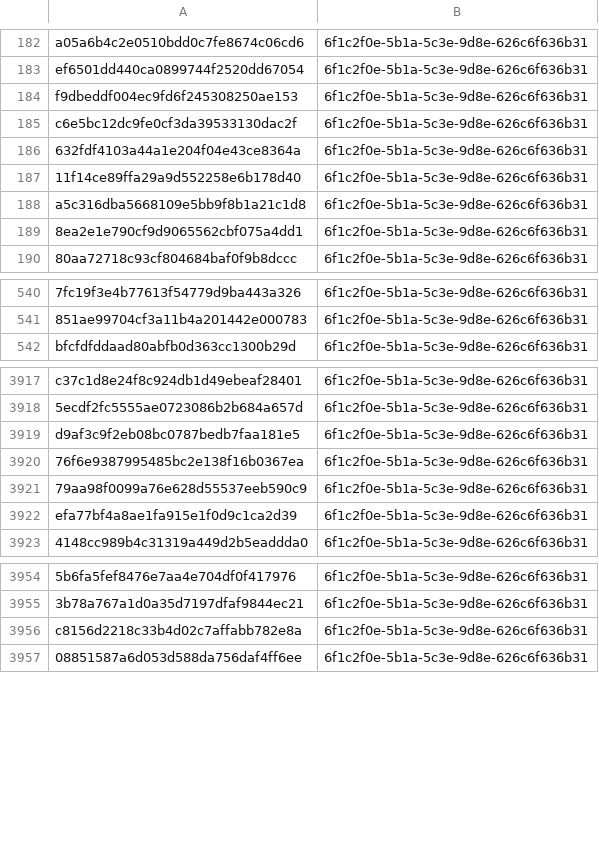
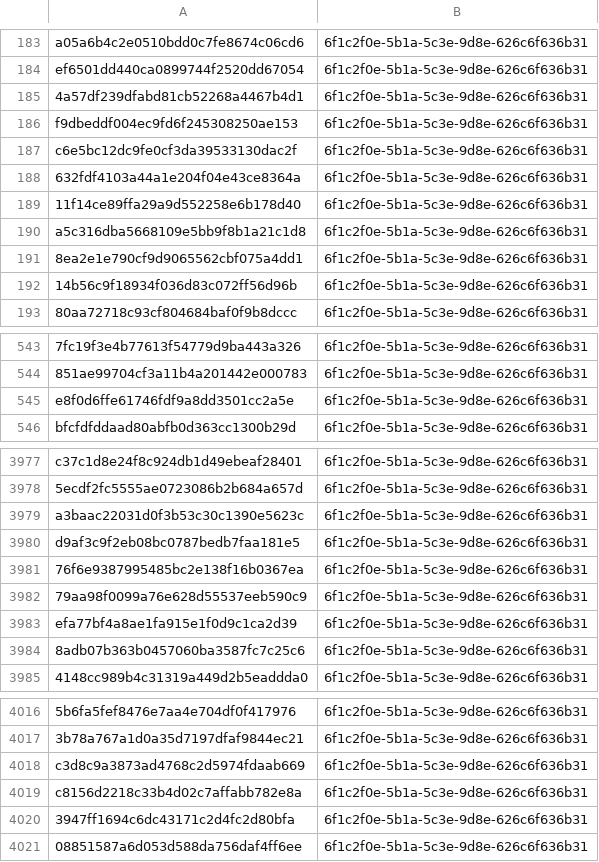
Before and after one commit to kotivahdit/blocklist, a CSV file: misp/hashes.csv, drawn as a sheet; only a part is shown, gaps mark what is left out; the diff covers the shown part only; the diff names each change by its address in the sheet, - before the commit and + after, or states it on an @@ line.

```diff
--- a/misp/hashes.csv
+++ b/misp/hashes.csv
+row 185: 4a57df239dfabd81cb52268a4467b4d1 | 6f1c2f0e-5b1a-5c3e-9d8e-626c6f636b31
+row 192: 14b56c9f18934f036d83c072ff56d96b | 6f1c2f0e-5b1a-5c3e-9d8e-626c6f636b31
+row 545: e8f0d6ffe61746fdf9a8dd3501cc2a5e | 6f1c2f0e-5b1a-5c3e-9d8e-626c6f636b31
+row 3979: a3baac22031d0f3b53c30c1390e5623c | 6f1c2f0e-5b1a-5c3e-9d8e-626c6f636b31
+row 3984: 8adb07b363b0457060ba3587fc7c25c6 | 6f1c2f0e-5b1a-5c3e-9d8e-626c6f636b31
+row 4018: c3d8c9a3873ad4768c2d5974fdaab669 | 6f1c2f0e-5b1a-5c3e-9d8e-626c6f636b31
+row 4020: 3947ff1694c6dc43171c2d4fc2d80bfa | 6f1c2f0e-5b1a-5c3e-9d8e-626c6f636b31
```
Also changed, not shown: 59 added rows elsewhere in this file, ipv4-all-7d.csv, 9 other files.
